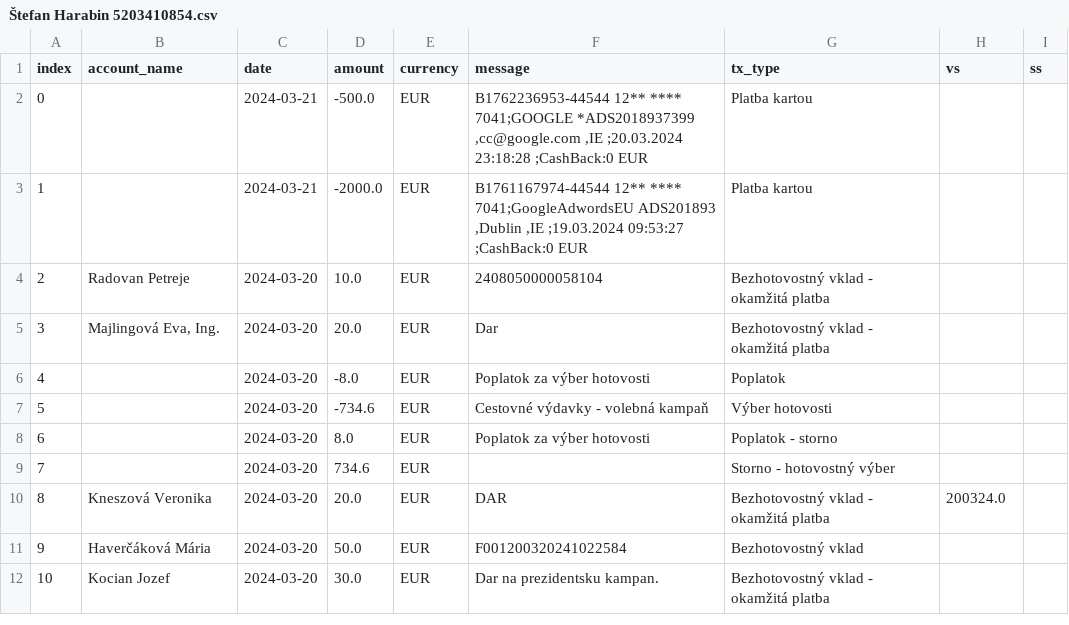
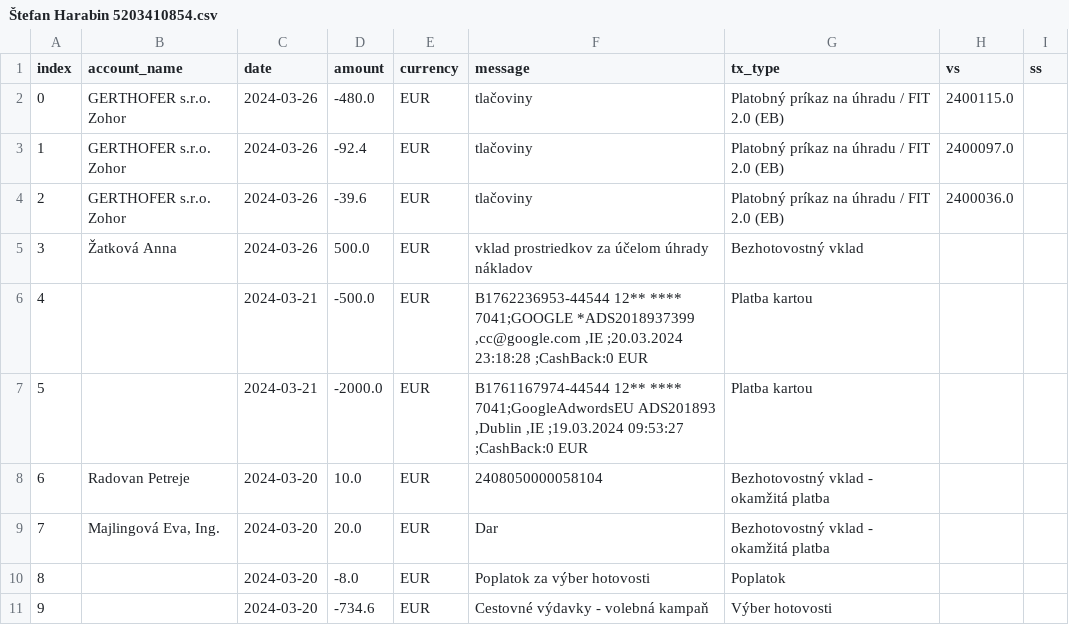
Before and after one commit to matusv/presidential-elections-slovakia-2024, a CSV file: accounts/Štefan Harabin 5203410854.csv, drawn as a sheet; only a part is shown; the shorter side is filled out with more unchanged rows; addresses are those after the commit; the diff names each change by its address in the sheet, - before the commit and + after, or states it on an @@ line.

```diff
--- a/accounts/Štefan Harabin 5203410854.csv
+++ b/accounts/Štefan Harabin 5203410854.csv
+row 2: 0 | GERTHOFER s.r.o. Zohor | 2024-03-26 | -480.0 | EUR | tlačoviny | Platobný príkaz na úhradu / FIT 2.0 (EB) | 2400115.0
+row 3: 1 | GERTHOFER s.r.o. Zohor | 2024-03-26 | -92.4 | EUR | tlačoviny | Platobný príkaz na úhradu / FIT 2.0 (EB) | 2400097.0
+row 4: 2 | GERTHOFER s.r.o. Zohor | 2024-03-26 | -39.6 | EUR | tlačoviny | Platobný príkaz na úhradu / FIT 2.0 (EB) | 2400036.0
+row 5: 3 | Žatková Anna | 2024-03-26 | 500.0 | EUR | vklad prostriedkov za účelom úhrady nákladov | Bezhotovostný vklad
@@ column A (index) renumbered from row 6 down @@
```
Also changed, not shown: accounts/Ivan Korčok 5206616575.csv, accounts/Krisztián Forró 8db6a6bd6f.csv, 4 other files.
